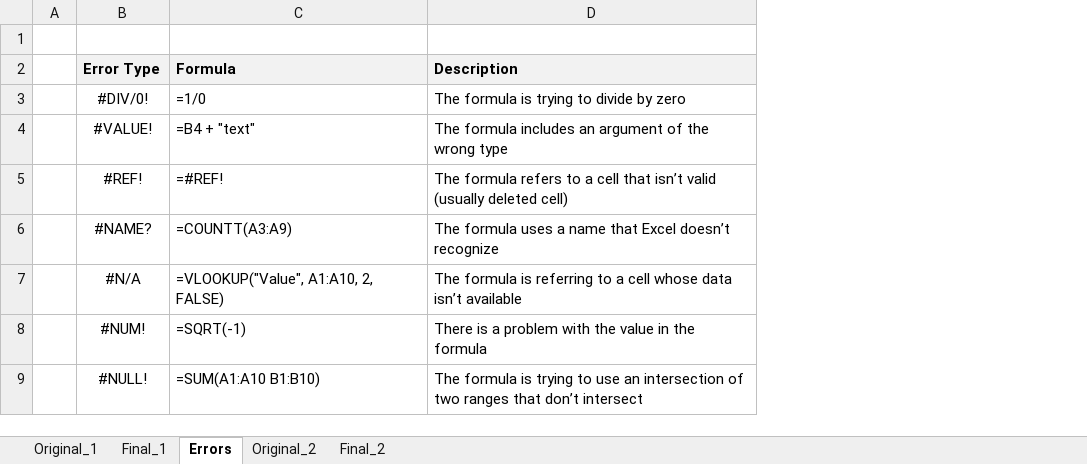
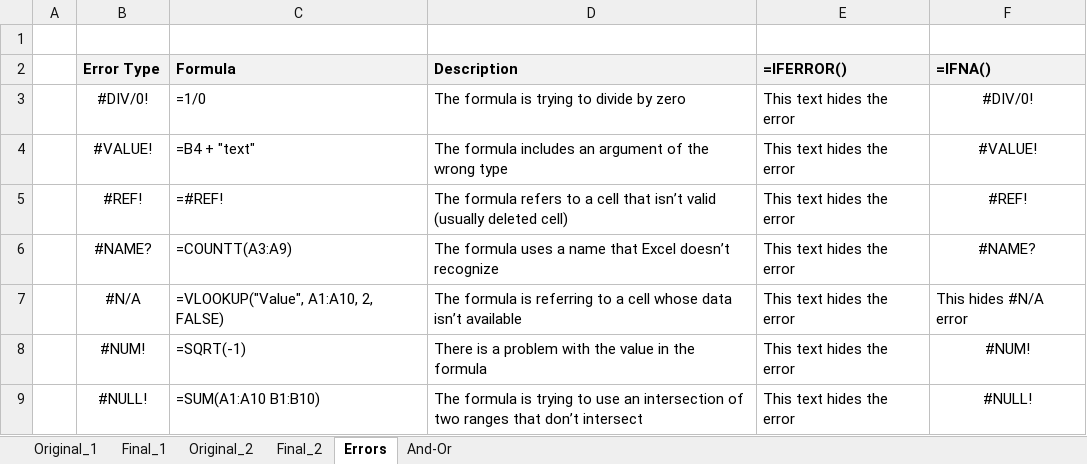
Before and after one commit to lukebarousse/Excel_Data_Analytics_Course, an Excel workbook: 2_Formulas_Functions/3_Logical_Functions.xlsx, sheet Errors, drawn as a sheet; values as stored, in another font and other column widths than the file's, no borders; 1 other sheet too large or unreadable and not compared; the diff names each change by its address in the sheet, - before the commit and + after, or states it on an @@ line.

```diff
--- a/2_Formulas_Functions/3_Logical_Functions.xlsx (sheet Errors)
+++ b/2_Formulas_Functions/3_Logical_Functions.xlsx (sheet Errors)
+sheet tab: And-Or
@@ sheet tab order changed: Original_1 | Final_1 | Original_2 | Final_2 | Errors | And-Or @@
+column E (=IFERROR()), rows 3-9: all This text hides the error
+column F (=IFNA()), rows 3-9: #DIV/0! | #VALUE! | #REF! | #NAME? | This hides #N/A error | #NUM! | #NULL!
```
